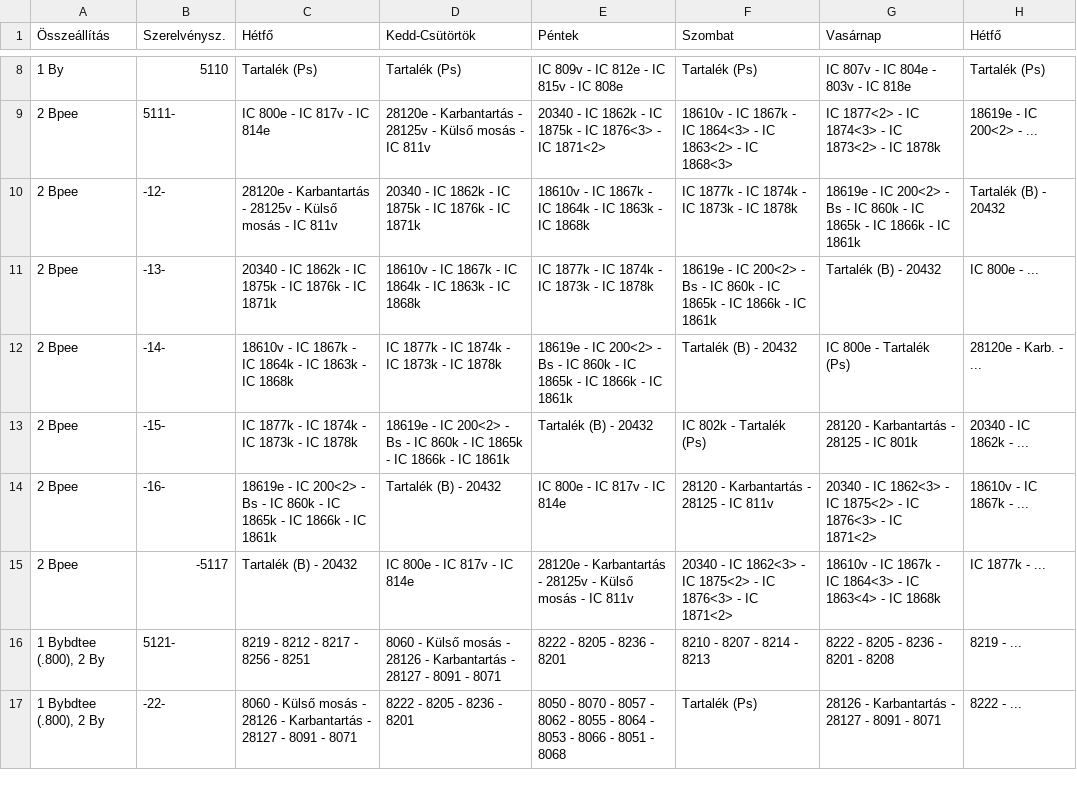
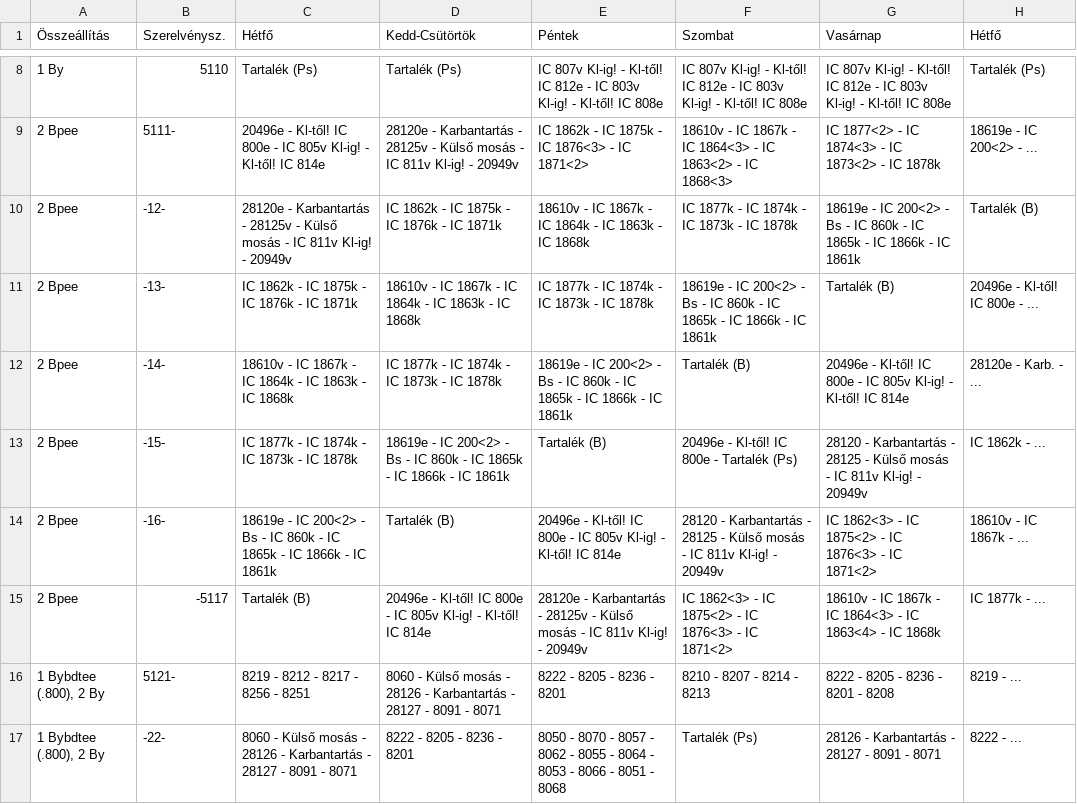
Before and after one commit to D3nWorks/szvor-csv, a CSV file: csv/pecs_telepallomas_szerelvenyforduloi_szvor.csv, drawn as a sheet; only a part is shown, gaps mark what is left out; the diff covers the shown part only.

```diff
--- a/csv/pecs_telepallomas_szerelvenyforduloi_szvor.csv
+++ b/csv/pecs_telepallomas_szerelvenyforduloi_szvor.csv
@@ -8,9 +8,9 @@
-1 By,5110,Tartalék (Ps),Tartalék (Ps),IC 809v - IC 812e - IC 815v - IC 808e,Tartalék (Ps),IC 807v - IC 804e - 803v - IC 818e,Tartalék (Ps)
-2 Bpee,5111-,IC 800e - IC 817v - IC 814e,28120e - Karbantartás - 28125v - Külső mosás - IC 811v,20340 - IC 1862k - IC 1875k - IC 1876<3> - IC 1871<2>,18610v - IC 1867k - IC 1864<3> - IC 1863<2> - IC 1868<3>,IC 1877<2> - IC 1874<3> - IC 1873<2> - IC 1878k,18619e - IC 200<2> - ...
-2 Bpee,-12-,28120e - Karbantartás - 28125v - Külső mosás - IC 811v,20340 - IC 1862k - IC 1875k - IC 1876k - IC 1871k,18610v - IC 1867k - IC 1864k - IC 1863k - IC 1868k,IC 1877k - IC 1874k - IC 1873k - IC 1878k,18619e - IC 200<2> - Bs - IC 860k - IC 1865k - IC 1866k - IC 1861k,Tartalék (B) - 20432
-2 Bpee,-13-,20340 - IC 1862k - IC 1875k - IC 1876k - IC 1871k,18610v - IC 1867k - IC 1864k - IC 1863k - IC 1868k,IC 1877k - IC 1874k - IC 1873k - IC 1878k,18619e - IC 200<2> - Bs - IC 860k - IC 1865k - IC 1866k - IC 1861k,Tartalék (B) - 20432,IC 800e - ...
-2 Bpee,-14-,18610v - IC 1867k - IC 1864k - IC 1863k - IC 1868k,IC 1877k - IC 1874k - IC 1873k - IC 1878k,18619e - IC 200<2> - Bs - IC 860k - IC 1865k - IC 1866k - IC 1861k,Tartalék (B) - 20432,IC 800e - Tartalék (Ps),28120e - Karb. - ...
-2 Bpee,-15-,IC 1877k - IC 1874k - IC 1873k - IC 1878k,18619e - IC 200<2> - Bs - IC 860k - IC 1865k - IC 1866k - IC 1861k,Tartalék (B) - 20432,IC 802k - Tartalék (Ps),28120 - Karbantartás - 28125 - IC 801k,20340 - IC 1862k - ...
-2 Bpee,-16-,18619e - IC 200<2> - Bs - IC 860k - IC 1865k - IC 1866k - IC 1861k,Tartalék (B) - 20432,IC 800e - IC 817v - IC 814e,28120 - Karbantartás - 28125 - IC 811v,20340 - IC 1862<3> - IC 1875<2> - IC 1876<3> - IC 1871<2>,18610v - IC 1867k - ...
-2 Bpee,-5117,Tartalék (B) - 20432,IC 800e - IC 817v - IC 814e,28120e - Karbantartás - 28125v - Külső mosás - IC 811v,20340 - IC 1862<3> - IC 1875<2> - IC 1876<3> - IC 1871<2>,18610v - IC 1867k - IC 1864<3> - IC 1863<4> - IC 1868k,IC 1877k - ...
+1 By,5110,Tartalék (Ps),Tartalék (Ps),IC 807v Kl-ig! - Kl-től! IC 812e - IC 803v Kl-ig! - Kl-től! IC 808e,IC 807v Kl-ig! - Kl-től! IC 812e - IC 803v Kl-ig! - Kl-től! IC 808e,IC 807v Kl-ig! - Kl-től! IC 812e - IC 803v Kl-ig! - Kl-től! IC 808e,Tartalék (Ps)
+2 Bpee,5111-,20496e - Kl-től! IC 800e - IC 805v Kl-ig! - Kl-től! IC 814e,28120e - Karbantartás - 28125v - Külső mosás - IC 811v Kl-ig! - 20949v,IC 1862k - IC 1875k - IC 1876<3> - IC 1871<2>,18610v - IC 1867k - IC 1864<3> - IC 1863<2> - IC 1868<3>,IC 1877<2> - IC 1874<3> - IC 1873<2> - IC 1878k,18619e - IC 200<2> - ...
+2 Bpee,-12-,28120e - Karbantartás - 28125v - Külső mosás - IC 811v Kl-ig! - 20949v,IC 1862k - IC 1875k - IC 1876k - IC 1871k,18610v - IC 1867k - IC 1864k - IC 1863k - IC 1868k,IC 1877k - IC 1874k - IC 1873k - IC 1878k,18619e - IC 200<2> - Bs - IC 860k - IC 1865k - IC 1866k - IC 1861k,Tartalék (B)
+2 Bpee,-13-,IC 1862k - IC 1875k - IC 1876k - IC 1871k,18610v - IC 1867k - IC 1864k - IC 1863k - IC 1868k,IC 1877k - IC 1874k - IC 1873k - IC 1878k,18619e - IC 200<2> - Bs - IC 860k - IC 1865k - IC 1866k - IC 1861k,Tartalék (B),20496e - Kl-től! IC 800e - ...
+2 Bpee,-14-,18610v - IC 1867k - IC 1864k - IC 1863k - IC 1868k,IC 1877k - IC 1874k - IC 1873k - IC 1878k,18619e - IC 200<2> - Bs - IC 860k - IC 1865k - IC 1866k - IC 1861k,Tartalék (B),20496e - Kl-től! IC 800e - IC 805v Kl-ig! - Kl-től! IC 814e,28120e - Karb. - ...
+2 Bpee,-15-,IC 1877k - IC 1874k - IC 1873k - IC 1878k,18619e - IC 200<2> - Bs - IC 860k - IC 1865k - IC 1866k - IC 1861k,Tartalék (B),20496e - Kl-től! IC 800e - Tartalék (Ps),28120 - Karbantartás - 28125 - Külső mosás - IC 811v Kl-ig! - 20949v,IC 1862k - ...
+2 Bpee,-16-,18619e - IC 200<2> - Bs - IC 860k - IC 1865k - IC 1866k - IC 1861k,Tartalék (B),20496e - Kl-től! IC 800e - IC 805v Kl-ig! - Kl-től! IC 814e,28120 - Karbantartás - 28125 - Külső mosás - IC 811v Kl-ig! - 20949v,IC 1862<3> - IC 1875<2> - IC 1876<3> - IC 1871<2>,18610v - IC 1867k - ...
+2 Bpee,-5117,Tartalék (B),20496e - Kl-től! IC 800e - IC 805v Kl-ig! - Kl-től! IC 814e,28120e - Karbantartás - 28125v - Külső mosás - IC 811v Kl-ig! - 20949v,IC 1862<3> - IC 1875<2> - IC 1876<3> - IC 1871<2>,18610v - IC 1867k - IC 1864<3> - IC 1863<4> - IC 1868k,IC 1877k - ...
 "1 Bybdtee (.800), 2 By",5121-,8219 - 8212 - 8217 - 8256 - 8251,8060 - Külső mosás - 28126 - Karbantartás - 28127 - 8091 - 8071,8222 - 8205 - 8236 - 8201,8210 - 8207 - 8214 - 8213,8222 - 8205 - 8236 - 8201 - 8208,8219 - ...
```
Also changed, not shown: 32 edited cells elsewhere in this file.
